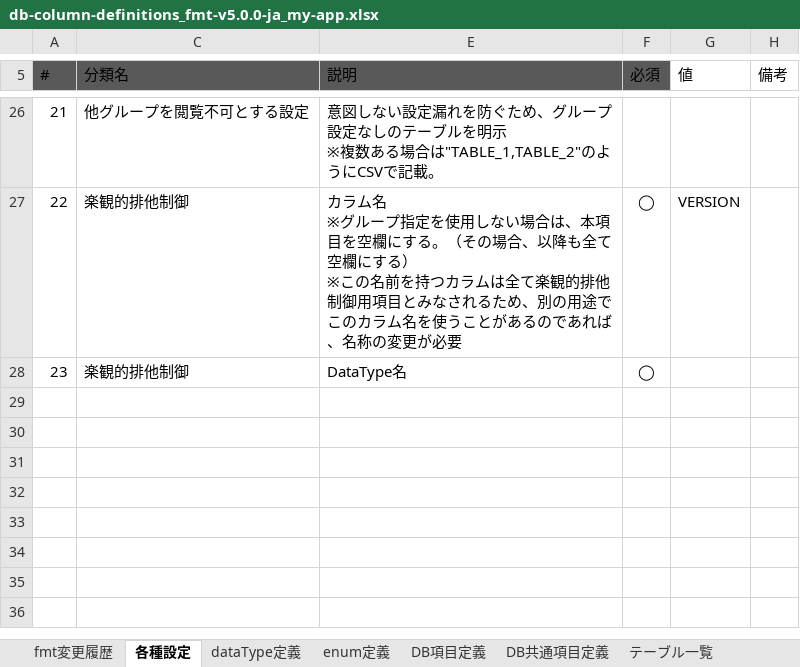
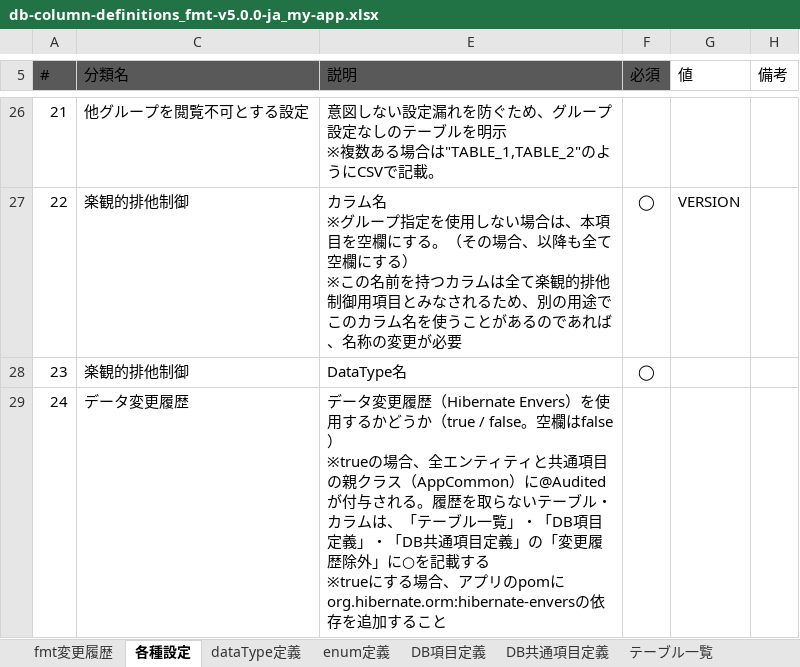
Before and after one commit to ecuacion-jp/ecuacion-tool-code-generator, an Excel workbook: excel-format/db-column-definitions_fmt-v5.0.0-ja_my-app.xlsx, sheet 各種設定, drawn as a sheet; only a part is shown, gaps mark what is left out; values as stored, in another font and other column widths than the file's, no borders; table styles not drawn; ↵ is a line break in a cell; the diff names each change by its address in the sheet, - before the commit and + after, or states it on an @@ line.

```diff
--- a/excel-format/db-column-definitions_fmt-v5.0.0-ja_my-app.xlsx (sheet 各種設定)
+++ b/excel-format/db-column-definitions_fmt-v5.0.0-ja_my-app.xlsx (sheet 各種設定)
+row 29: 24 | データ変更履歴 | データ変更履歴（Hibernate Envers）を使用するかどうか（true / false。空欄はfalse） ↵ ※trueの場合、全エンティティと共通項目の親クラス（AppCommon）に@Auditedが付与される。履歴を取らないテーブル・カラムは、「テーブル一覧」・「DB項目定義」・「DB共通項目定義」の「変更履歴除外」に○を記載する ↵ ※trueにする場合、アプリのpomにorg.hibernate.orm:hibernate-enversの依存を追加すること
```
Also changed, not shown: sheet テーブル一覧, sheet DB共通項目定義, sheet DB項目定義, sheet fmt変更履歴, hidden cells, excel-format/db-column-definitions_fmt-v5.0.0-en_my-app.xlsx, 16 other files.
